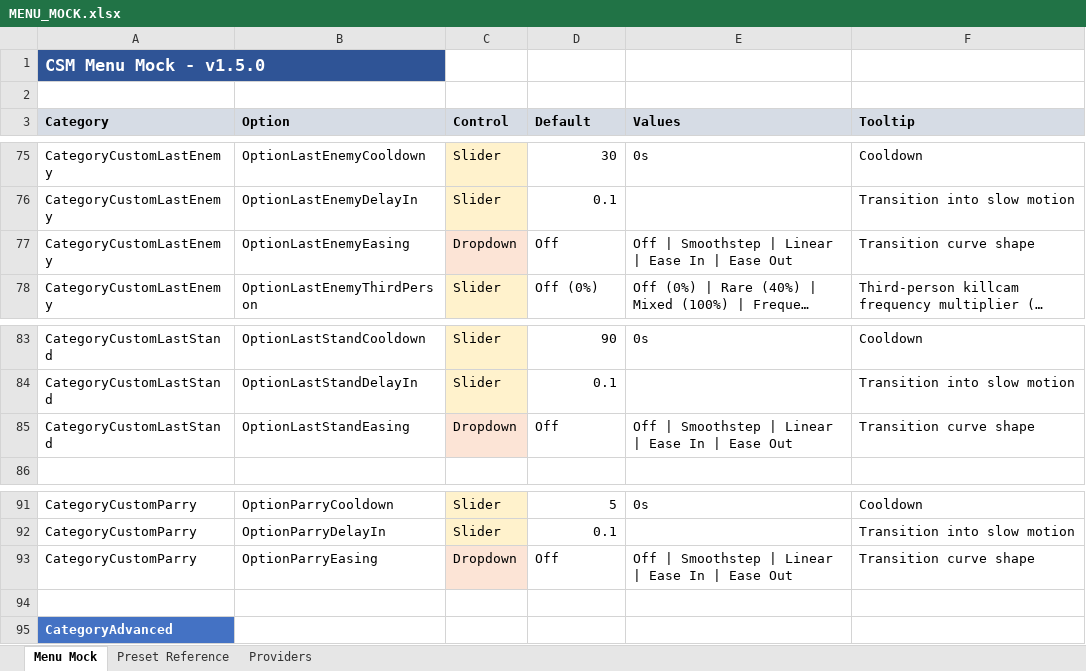
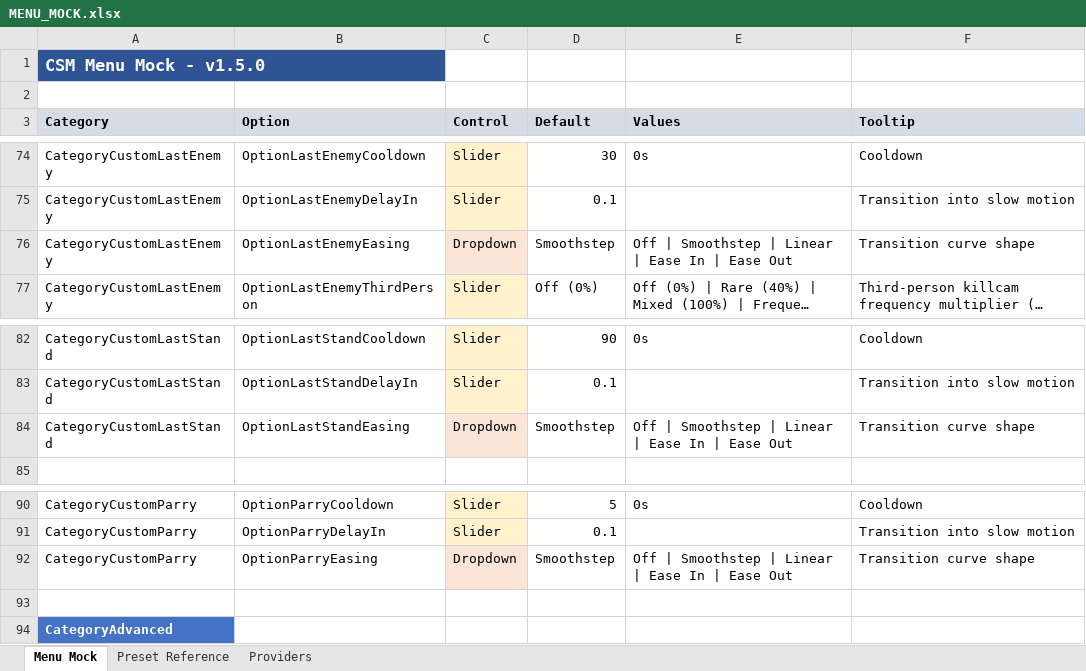
Before and after one commit to SFSorrow1968/CSM, an Excel workbook: MENU_MOCK.xlsx, sheet Menu Mock, drawn as a sheet; only a part is shown, gaps mark what is left out; long unchanged cells end in …; values as stored, in another font and other column widths than the file's, no borders; addresses are those after the commit; the diff covers the shown part only; the diff names each change by its address in the sheet, - before the commit and + after, or states it on an @@ line.

```diff
--- a/MENU_MOCK.xlsx (sheet Menu Mock)
+++ b/MENU_MOCK.xlsx (sheet Menu Mock)
-D76 (Default): Off
+D76 (Default): Smoothstep
-D84 (Default): Off
+D84 (Default): Smoothstep
-D92 (Default): Off
+D92 (Default): Smoothstep
```
Also changed, not shown: 1 removed row and 4 edited cells elsewhere in this sheet, sheet Providers, 2 other files.
